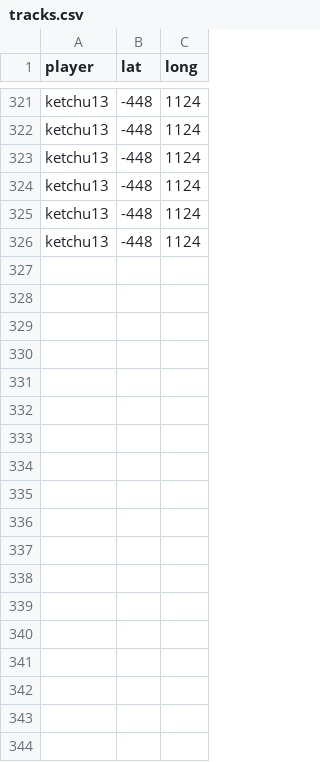
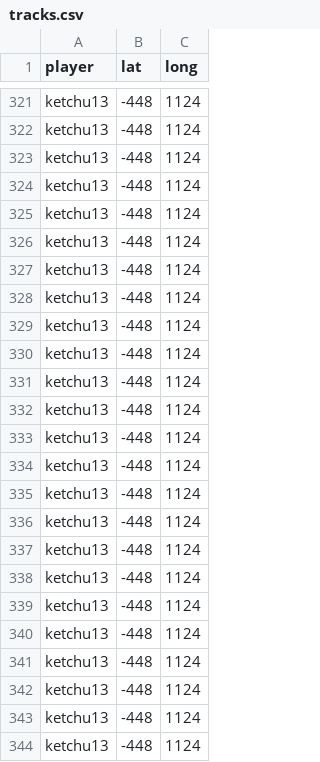
Before and after one commit to Ketchu13/7DTD-leaflet, a CSV file: players/tracks.csv, drawn as a sheet; only a part is shown, gaps mark what is left out.

```diff
--- a/players/tracks.csv
+++ b/players/tracks.csv
@@ -326 +326,19 @@ ketchu13,-448,1124
 ketchu13,-448,1124
+ketchu13,-448,1124
+ketchu13,-448,1124
+ketchu13,-448,1124
+ketchu13,-448,1124
+ketchu13,-448,1124
+ketchu13,-448,1124
+ketchu13,-448,1124
+ketchu13,-448,1124
+ketchu13,-448,1124
+ketchu13,-448,1124
+ketchu13,-448,1124
+ketchu13,-448,1124
+ketchu13,-448,1124
+ketchu13,-448,1124
+ketchu13,-448,1124
+ketchu13,-448,1124
+ketchu13,-448,1124
+ketchu13,-448,1124
```
Also changed, not shown: 1 other file.
